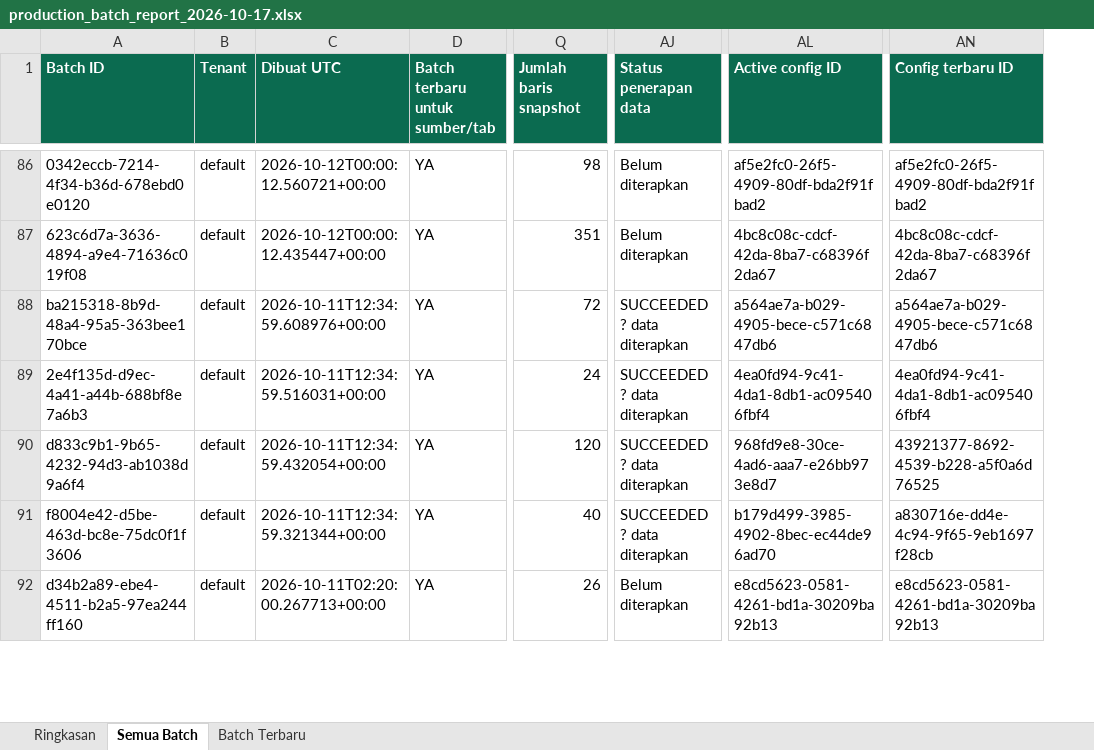
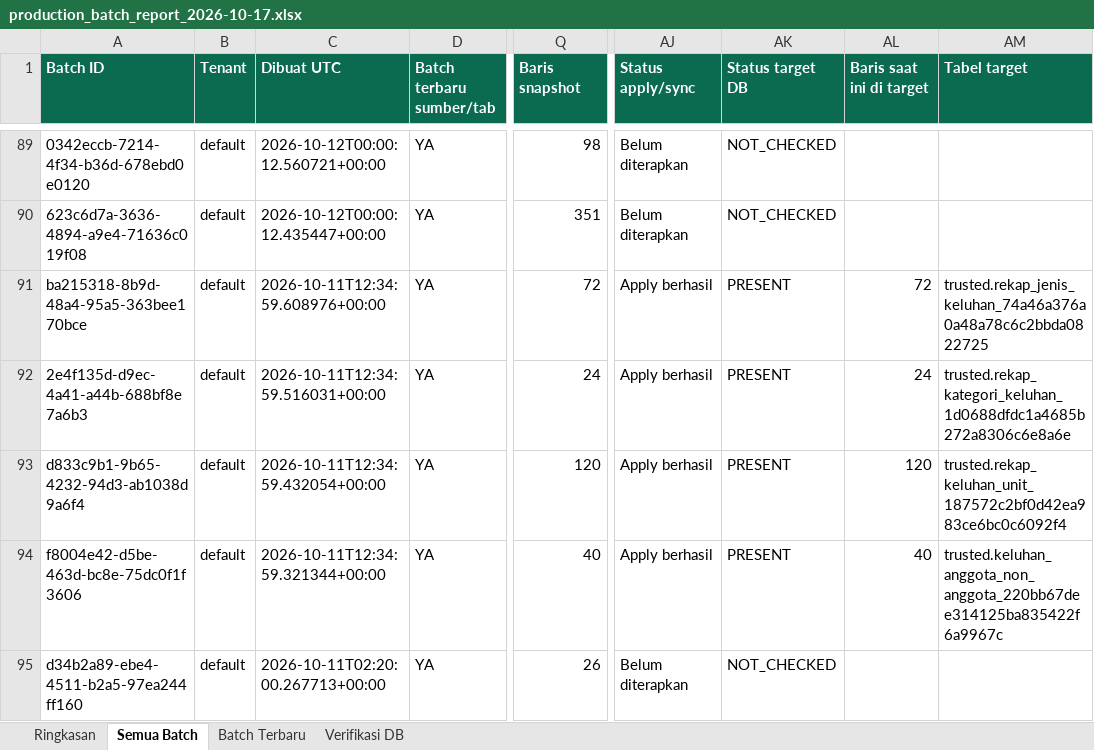
Before and after one commit to saptadi73/fastapi-google-ai, an Excel workbook: production_batch_report_2026-10-17.xlsx, sheet Semua Batch, drawn as a sheet; only a part is shown, gaps mark what is left out; values as stored, in another font and other column widths than the file's, no borders; table styles not drawn; removed rows and columns are numbered as before the commit, all else as after; the diff covers the shown part only; the diff names each change by its address in the sheet, - before the commit and + after, or states it on an @@ line.

Commit message:
Pembuatan Update Catalog Meta Data

```diff
--- a/production_batch_report_2026-10-17.xlsx (sheet Semua Batch)
+++ b/production_batch_report_2026-10-17.xlsx (sheet Semua Batch)
+sheet tab: Verifikasi DB
+column AK (Status target DB), rows 89-95: NOT_CHECKED | NOT_CHECKED | PRESENT | PRESENT | PRESENT | PRESENT | NOT_CHECKED
+column AL (Baris saat ini di target), rows 91-94: 72 | 24 | 120 | 40
+column AM (Tabel target), rows 91-94: trusted.rekap_jenis_keluhan_74a46a376a0a48a78c6c2bbda0822725 | trusted.rekap_kategori_keluhan_1d0688dfdc1a4685b272a8306c6e8a6e | trusted.rekap_keluhan_unit_187572c2bf0d42ea983ce6bc0c6092f4 | trusted.keluhan_anggota_non_anggota_220bb67dee314125ba835422f6a9967c
-column AL (Active config ID), rows 86-92: af5e2fc0-26f5-4909-80df-bda2f91fbad2 | 4bc8c08c-cdcf-42da-8ba7-c68396f2da67 | a564ae7a-b029-4905-bece-c571c6847db6 | 4ea0fd94-9c41-4da1-8db1-ac095406fbf4 | 968fd9e8-30ce-4ad6-aaa7-e26bb973e8d7 | b179d499-3985-4902-8bec-ec44de96ad70 | e8cd5623-0581-4261-bd1a-30209ba92b13
-column AN (Config terbaru ID), rows 86-92: af5e2fc0-26f5-4909-80df-bda2f91fbad2 | 4bc8c08c-cdcf-42da-8ba7-c68396f2da67 | a564ae7a-b029-4905-bece-c571c6847db6 | 4ea0fd94-9c41-4da1-8db1-ac095406fbf4 | 43921377-8692-4539-b228-a5f0a6d76525 | a830716e-dd4e-4c94-9f65-9eb1697f28cb | e8cd5623-0581-4261-bd1a-30209ba92b13
-D1: Batch terbaru untuk sumber/tab
+D1: Batch terbaru sumber/tab
-Q1: Jumlah baris snapshot
+Q1: Baris snapshot
-AJ1: Status penerapan data
+AJ1: Status apply/sync
-AJ91:AJ94 (Status apply/sync): SUCCEEDED ? data diterapkan
+AJ91:AJ94 (Status apply/sync): Apply berhasil
```
Also changed, not shown: 3 added rows and 65 edited cells elsewhere in this sheet, sheet Batch Terbaru, sheet Ringkasan, 19 other files.
